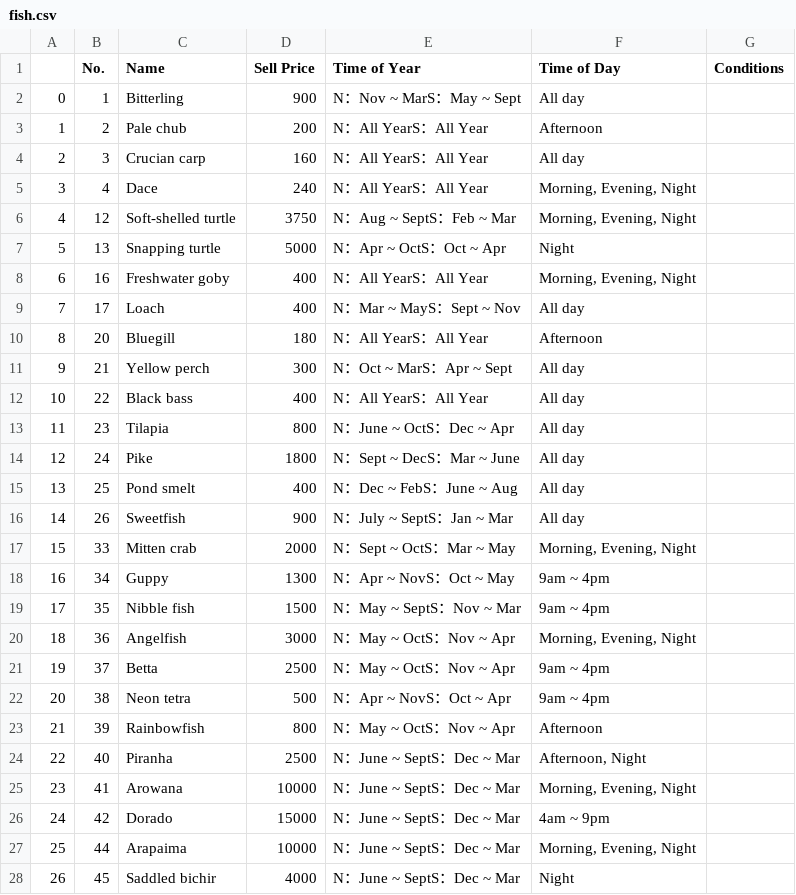
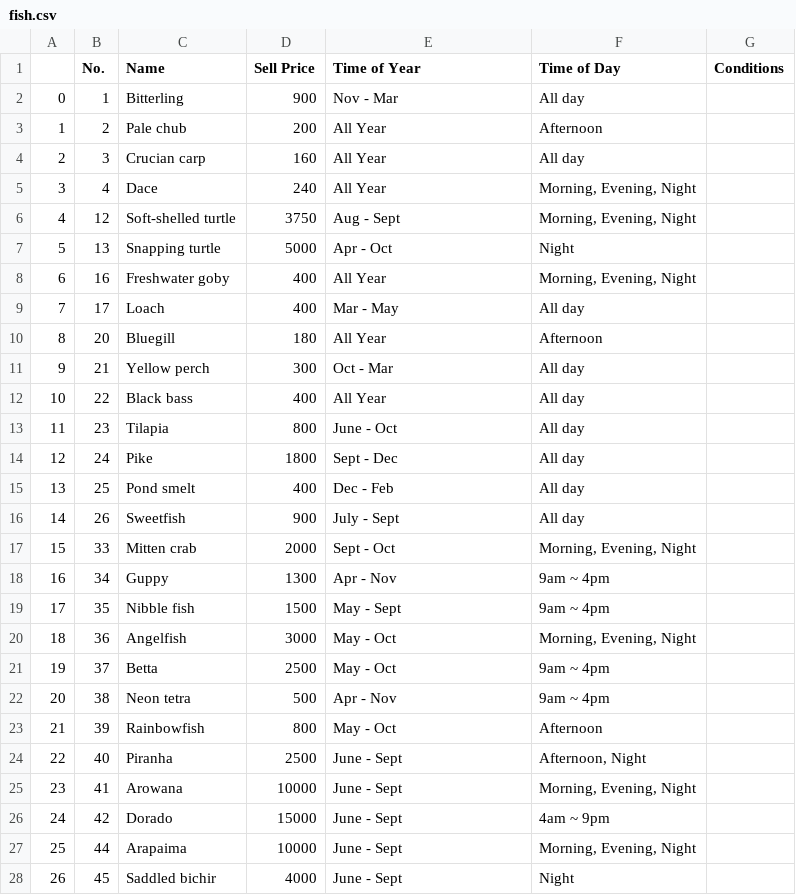
Before and after one commit to CemilResidovski/AC_Critter_Finder, a CSV file: fish.csv, drawn as a sheet; only a part is shown; the diff covers the shown part only.

Commit message:
Updated fish.csv

```diff
--- a/fish.csv
+++ b/fish.csv
@@ -1,28 +1,28 @@
 ,No.,Name,Sell Price,Time of Year,Time of Day,Conditions
-0,1,Bitterling,900,N：Nov ~ MarS：May ~ Sept,All day,
-1,2,Pale chub,200,N：All YearS：All Year,Afternoon,
-2,3,Crucian carp,160,N：All YearS：All Year,All day,
-3,4,Dace,240,N：All YearS：All Year,"Morning, Evening, Night",
-4,12,Soft-shelled turtle,3750,N：Aug ~ SeptS：Feb ~ Mar,"Morning, Evening, Night",
-5,13,Snapping turtle,5000,N：Apr ~ OctS：Oct ~ Apr,Night,
-6,16,Freshwater goby,400,N：All YearS：All Year,"Morning, Evening, Night",
-7,17,Loach,400,N：Mar ~ MayS：Sept ~ Nov,All day,
-8,20,Bluegill,180,N：All YearS：All Year,Afternoon,
-9,21,Yellow perch,300,N：Oct ~ MarS：Apr ~ Sept,All day,
-10,22,Black bass,400,N：All YearS：All Year,All day,
-11,23,Tilapia,800,N：June ~ OctS：Dec ~ Apr,All day,
-12,24,Pike,1800,N：Sept ~ DecS：Mar ~ June,All day,
-13,25,Pond smelt,400,N：Dec ~ FebS：June ~ Aug,All day,
-14,26,Sweetfish,900,N：July ~ SeptS：Jan ~ Mar,All day,
-15,33,Mitten crab,2000,N：Sept ~ OctS：Mar ~ May,"Morning, Evening, Night",
-16,34,Guppy,1300,N：Apr ~ NovS：Oct ~ May,9am ~ 4pm,
-17,35,Nibble fish,1500,N：May ~ SeptS：Nov ~ Mar,9am ~ 4pm,
-18,36,Angelfish,3000,N：May ~ OctS：Nov ~ Apr,"Morning, Evening, Night",
-19,37,Betta,2500,N：May ~ OctS：Nov ~ Apr,9am ~ 4pm,
-20,38,Neon tetra,500,N：Apr ~ NovS：Oct ~ Apr,9am ~ 4pm,
-21,39,Rainbowfish,800,N：May ~ OctS：Nov ~ Apr,Afternoon,
-22,40,Piranha,2500,N：June ~ SeptS：Dec ~ Mar,"Afternoon, Night",
-23,41,Arowana,10000,N：June ~ SeptS：Dec ~ Mar,"Morning, Evening, Night",
-24,42,Dorado,15000,N：June ~ SeptS：Dec ~ Mar,4am ~ 9pm,
-25,44,Arapaima,10000,N：June ~ SeptS：Dec ~ Mar,"Morning, Evening, Night",
-26,45,Saddled bichir,4000,N：June ~ SeptS：Dec ~ Mar,Night,
+0,1,Bitterling,900,Nov - Mar,All day,
+1,2,Pale chub,200,All Year,Afternoon,
+2,3,Crucian carp,160,All Year,All day,
+3,4,Dace,240,All Year,"Morning, Evening, Night",
+4,12,Soft-shelled turtle,3750,Aug - Sept,"Morning, Evening, Night",
+5,13,Snapping turtle,5000,Apr - Oct,Night,
+6,16,Freshwater goby,400,All Year,"Morning, Evening, Night",
+7,17,Loach,400,Mar - May,All day,
+8,20,Bluegill,180,All Year,Afternoon,
+9,21,Yellow perch,300,Oct - Mar,All day,
+10,22,Black bass,400,All Year,All day,
+11,23,Tilapia,800,June - Oct,All day,
+12,24,Pike,1800,Sept - Dec,All day,
+13,25,Pond smelt,400,Dec - Feb,All day,
+14,26,Sweetfish,900,July - Sept,All day,
+15,33,Mitten crab,2000,Sept - Oct,"Morning, Evening, Night",
+16,34,Guppy,1300,Apr - Nov,9am ~ 4pm,
+17,35,Nibble fish,1500,May - Sept,9am ~ 4pm,
+18,36,Angelfish,3000,May - Oct,"Morning, Evening, Night",
+19,37,Betta,2500,May - Oct,9am ~ 4pm,
+20,38,Neon tetra,500,Apr - Nov,9am ~ 4pm,
+21,39,Rainbowfish,800,May - Oct,Afternoon,
+22,40,Piranha,2500,June - Sept,"Afternoon, Night",
+23,41,Arowana,10000,June - Sept,"Morning, Evening, Night",
+24,42,Dorado,15000,June - Sept,4am ~ 9pm,
+25,44,Arapaima,10000,June - Sept,"Morning, Evening, Night",
+26,45,Saddled bichir,4000,June - Sept,Night,
```
Also changed, not shown: 53 edited cells elsewhere in this file.
